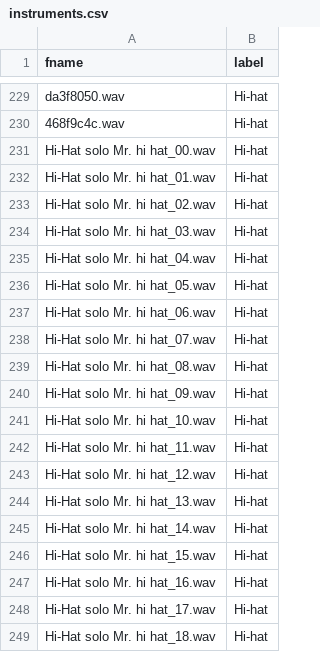
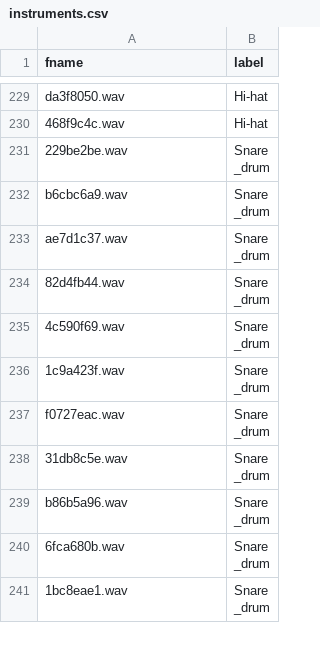
Before and after one commit to morningkaya/Audio-Classification, a CSV file: instruments.csv, drawn as a sheet; only a part is shown, gaps mark what is left out; the shorter side is filled out with more unchanged rows; the diff covers the shown part only.

Commit message:
Update instruments.csv

```diff
--- a/instruments.csv
+++ b/instruments.csv
@@ -230,20 +230 @@ da3f8050.wav,Hi-hat
 468f9c4c.wav,Hi-hat
-Hi-Hat solo Mr. hi hat_00.wav,Hi-hat
-Hi-Hat solo Mr. hi hat_01.wav,Hi-hat
-Hi-Hat solo Mr. hi hat_02.wav,Hi-hat
-Hi-Hat solo Mr. hi hat_03.wav,Hi-hat
-Hi-Hat solo Mr. hi hat_04.wav,Hi-hat
-Hi-Hat solo Mr. hi hat_05.wav,Hi-hat
-Hi-Hat solo Mr. hi hat_06.wav,Hi-hat
-Hi-Hat solo Mr. hi hat_07.wav,Hi-hat
-Hi-Hat solo Mr. hi hat_08.wav,Hi-hat
-Hi-Hat solo Mr. hi hat_09.wav,Hi-hat
-Hi-Hat solo Mr. hi hat_10.wav,Hi-hat
-Hi-Hat solo Mr. hi hat_11.wav,Hi-hat
-Hi-Hat solo Mr. hi hat_12.wav,Hi-hat
-Hi-Hat solo Mr. hi hat_13.wav,Hi-hat
-Hi-Hat solo Mr. hi hat_14.wav,Hi-hat
-Hi-Hat solo Mr. hi hat_15.wav,Hi-hat
-Hi-Hat solo Mr. hi hat_16.wav,Hi-hat
-Hi-Hat solo Mr. hi hat_17.wav,Hi-hat
-Hi-Hat solo Mr. hi hat_18.wav,Hi-hat
```
Also changed, not shown: 51 removed rows elsewhere in this file.
